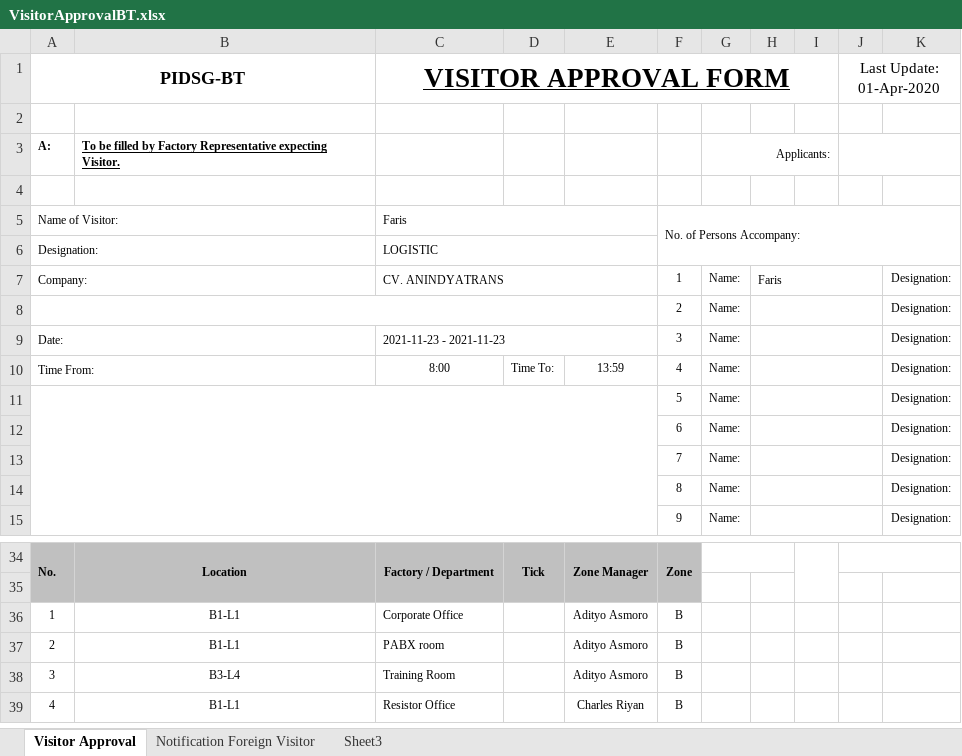
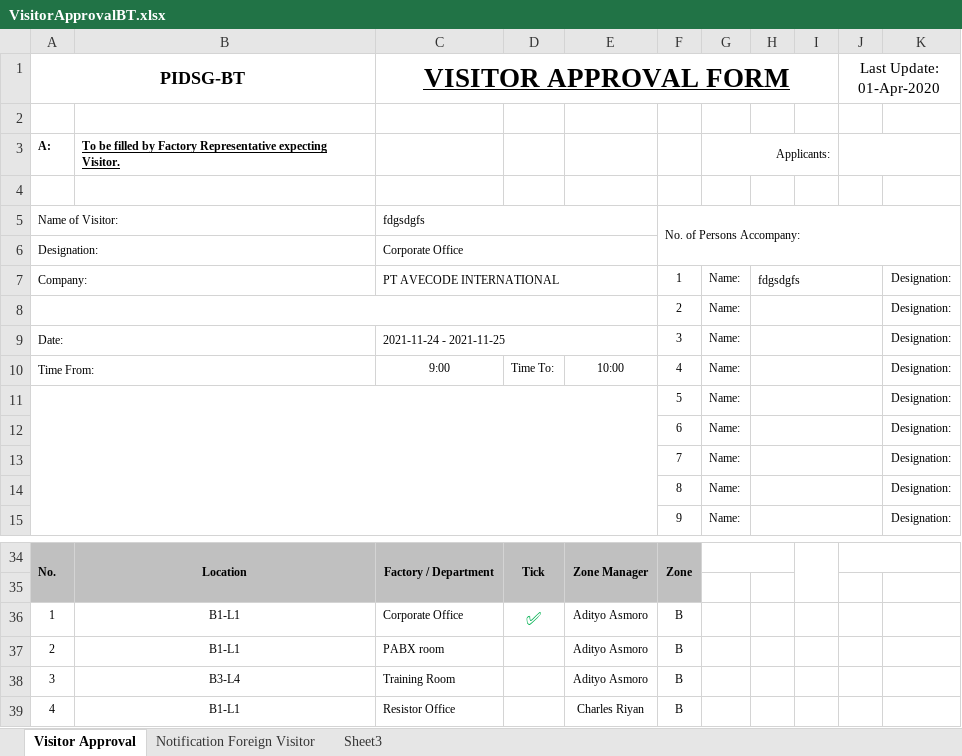
Before and after one commit to obay2786/FLASK-TUTOR, an Excel workbook: website/static/VisitorApprovalBT.xlsx, sheet Visitor Approval, drawn as a sheet; only a part is shown, gaps mark what is left out; values as stored, in another font and other column widths than the file's, no borders; the diff names each change by its address in the sheet, - before the commit and + after, or states it on an @@ line.

```diff
--- a/website/static/VisitorApprovalBT.xlsx (sheet Visitor Approval)
+++ b/website/static/VisitorApprovalBT.xlsx (sheet Visitor Approval)
-C5 (VISITOR APPROVAL FORM): Faris
+C5 (VISITOR APPROVAL FORM): fdgsdgfs
-C6 (VISITOR APPROVAL FORM): LOGISTIC
+C6 (VISITOR APPROVAL FORM): Corporate Office
-C7 (VISITOR APPROVAL FORM): CV. ANINDYATRANS
+C7 (VISITOR APPROVAL FORM): PT AVECODE INTERNATIONAL
-H7: Faris
+H7: fdgsdgfs
-C9 (VISITOR APPROVAL FORM): 2021-11-23 - 2021-11-23
+C9 (VISITOR APPROVAL FORM): 2021-11-24 - 2021-11-25
-C10 (VISITOR APPROVAL FORM): 8:00
+C10 (VISITOR APPROVAL FORM): 9:00
-E10: 13:59
+E10: 10:00
-D36: (empty)
+D36: ✅
```
Also changed, not shown: 4 other files.
